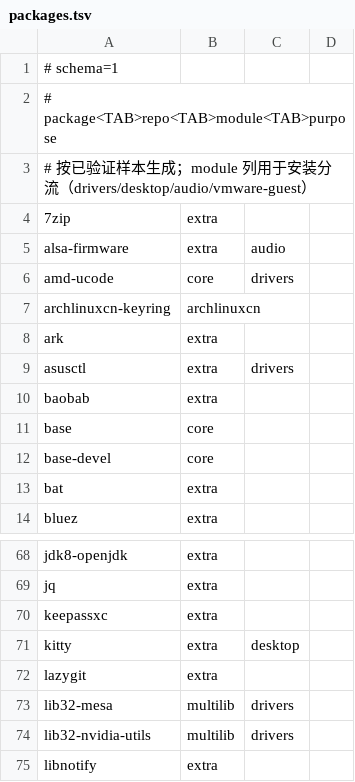
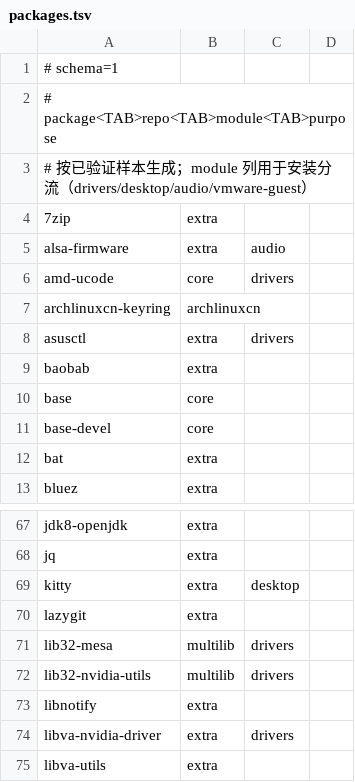
Before and after one commit to tjz123psh/arch-noctalia, a TSV file: manifests/packages.tsv, drawn as a sheet; only a part is shown, gaps mark what is left out; the shorter side is filled out with more unchanged rows.

Commit message:
manifests: 删 ark / keepassxc，同步移除 Evince（本机已卸载）
本机 pacman -Rs 卸载，因无人依赖而连带回收：
- keepassxc → 整条 Qt5 栈（qt5-base/svg/x11extras/translations + qrencode/botan/argon2），8 包 124 MiB
- ark → 整条 KDE Frameworks 链（kio/kparts/kxmlgui/kwallet/kcolorscheme/breeze-icons 等），32 包 156 MiB
- evince → libsynctex/libspectre/libhandy/gspell/gnome-desktop，6 包 16 MiB

安装器同步：
- packages.tsv 删 ark、keepassxc 两行（171 → 169）
- files.tsv + payload 删 Ark 遗留配置 .config/arkrc（本机 ~/.config/arkrc、~/.local/share/ark 一并清理）

保留：papers + sushi（Nautilus 空格预览依赖 papers）、file-roller（压缩功能）、WPS PDF（默认 PDF 打开方式）。

```diff
--- a/manifests/packages.tsv
+++ b/manifests/packages.tsv
@@ -7,3 +7,2 @@ amd-ucode	core	drivers
 archlinuxcn-keyring	archlinuxcn		
-ark	extra		
 asusctl	extra	drivers	
@@ -69,3 +68,2 @@ jdk8-openjdk	extra
 jq	extra		
-keepassxc	extra		
 kitty	extra	desktop	
```
Also changed, not shown: manifests/files.tsv, 1 other file.
